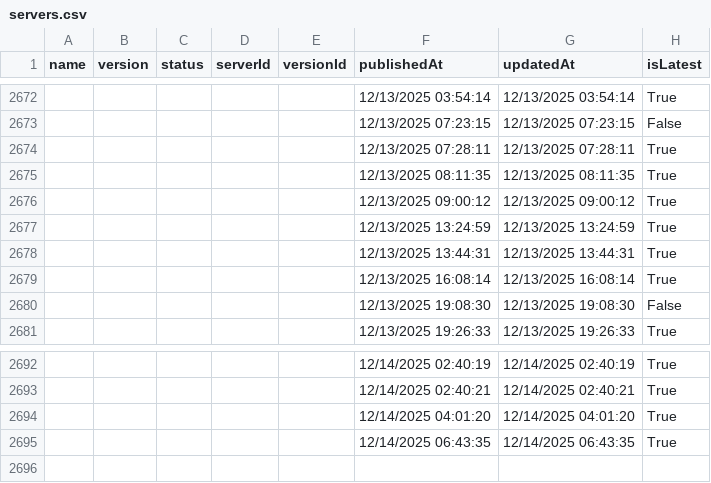
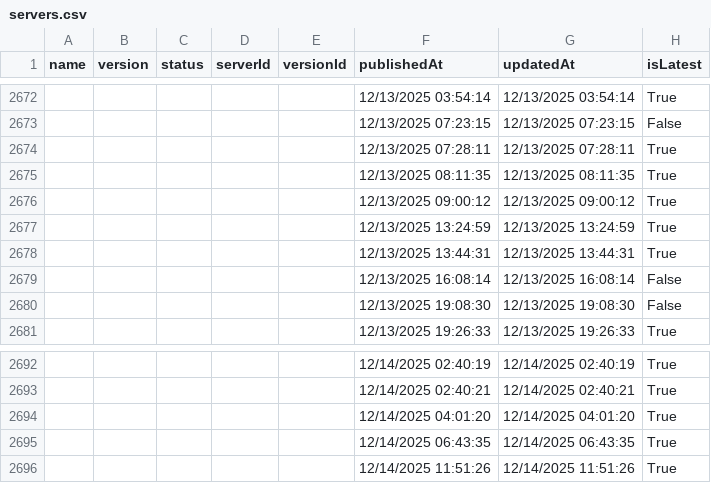
Before and after one commit to joelverhagen/mcp-insights, a CSV file: servers.csv, drawn as a sheet; only a part is shown, gaps mark what is left out.

```diff
--- a/servers.csv
+++ b/servers.csv
@@ -2678,3 +2678,3 @@
 ,,,,,"12/13/2025 13:44:31","12/13/2025 13:44:31","True"
-,,,,,"12/13/2025 16:08:14","12/13/2025 16:08:14","True"
+,,,,,"12/13/2025 16:08:14","12/13/2025 16:08:14","False"
 ,,,,,"12/13/2025 19:08:30","12/13/2025 19:08:30","False"
@@ -2695 +2695,2 @@
 ,,,,,"12/14/2025 06:43:35","12/14/2025 06:43:35","True"
+,,,,,"12/14/2025 11:51:26","12/14/2025 11:51:26","True"
```
Also changed, not shown: 3 other files.
